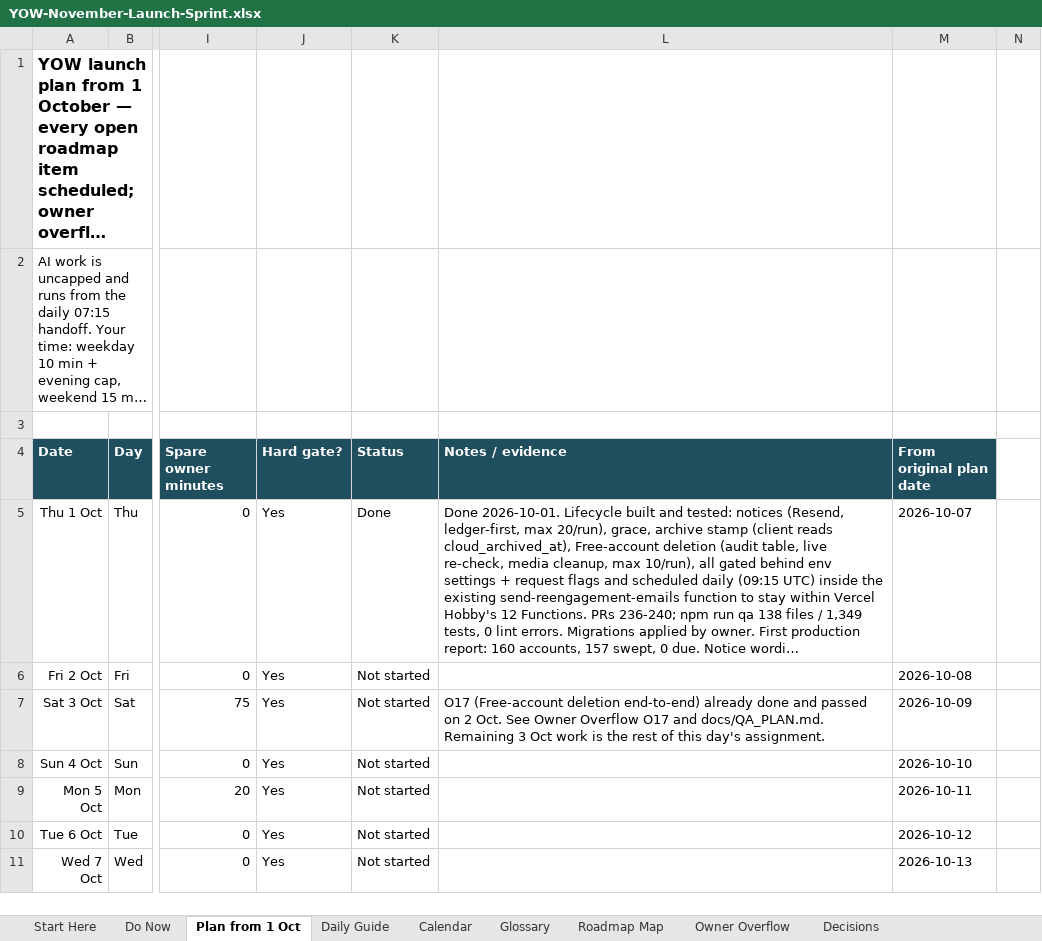
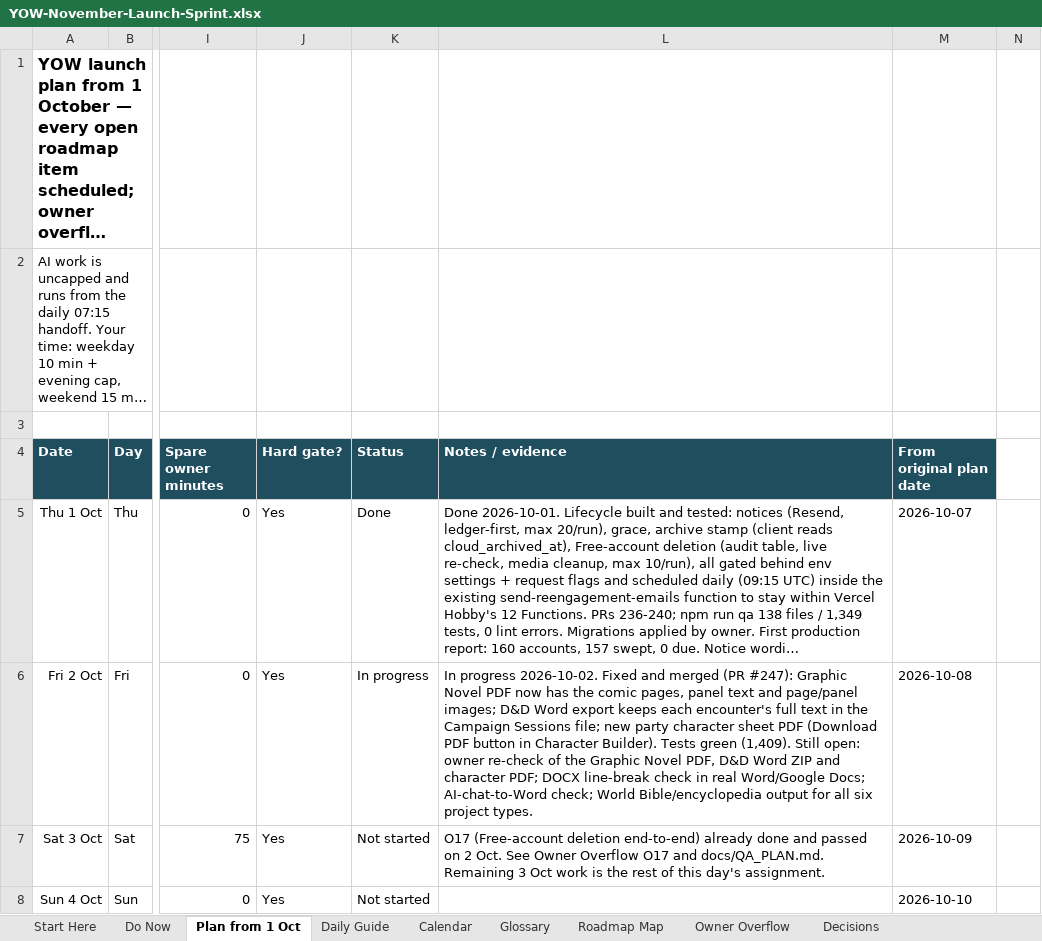
Before and after one commit to bishop7124-ctrl/YoW, an Excel workbook: docs/sprint/YOW-November-Launch-Sprint.xlsx, sheet Plan from 1 Oct, drawn as a sheet; only a part is shown, gaps mark what is left out; the shorter side is filled out with more unchanged rows; long unchanged cells end in …; values as stored, in another font and other column widths than the file's, no borders; the diff names each change by its address in the sheet, - before the commit and + after, or states it on an @@ line.

```diff
--- a/docs/sprint/YOW-November-Launch-Sprint.xlsx (sheet Plan from 1 Oct)
+++ b/docs/sprint/YOW-November-Launch-Sprint.xlsx (sheet Plan from 1 Oct)
-K6 (Status): Not started
+K6 (Status): In progress
-L6 (Notes / evidence): (empty)
+L6 (Notes / evidence): In progress 2026-10-02. Fixed and merged (PR #247): Graphic Novel PDF now has the comic pages, panel text and page/panel images; D&D Word export keeps each encounter's full text in the Campaign Sessions file; new party character sheet PDF (Download PDF button in Character Builder). Tests green (1,409). Still open: owner re-check of the Graphic Novel PDF, D&D Word ZIP and character PDF; DOCX line-break check in real Word/Google Docs; AI-chat-to-Word check; World Bible/encyclopedia output for all six project types.
```
Also changed, not shown: sheet Do Now.
